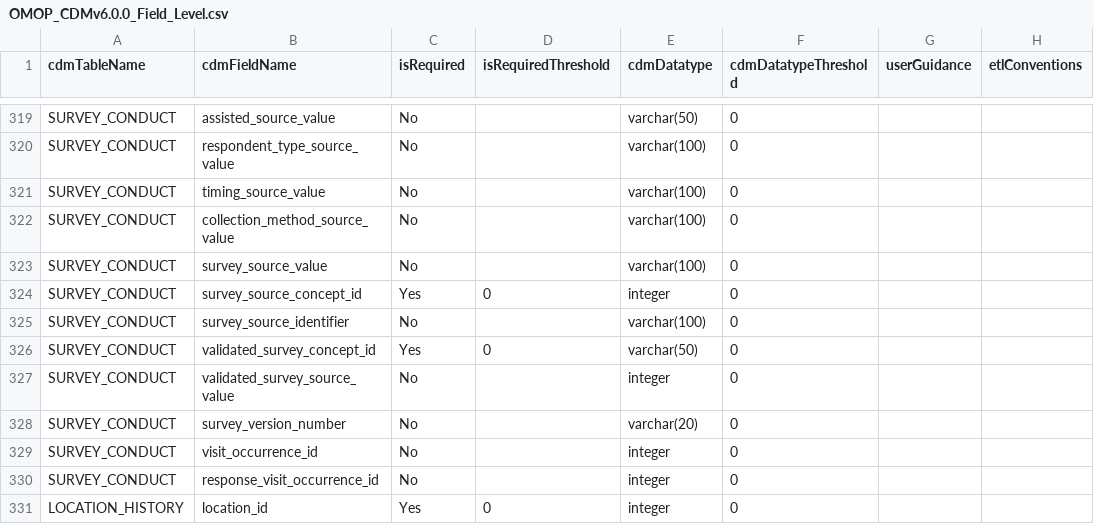
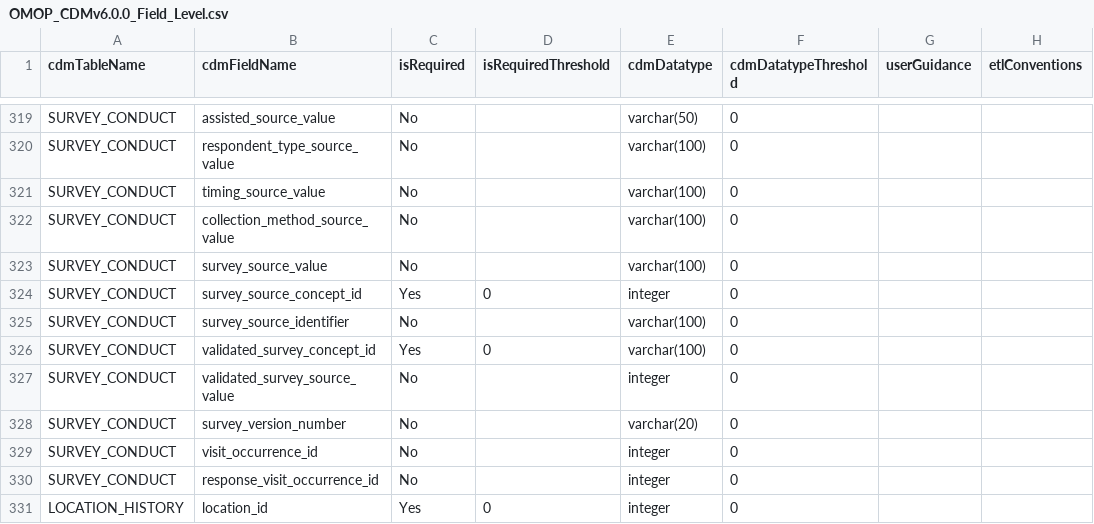
Before and after one commit to thehyve/OHDSI-DataQualityDashboard, a CSV file: inst/csv/OMOP_CDMv6.0.0_Field_Level.csv, drawn as a sheet; only a part is shown, gaps mark what is left out; the diff names each change by its address in the sheet, - before the commit and + after, or states it on an @@ line.

Commit message:
change varchar validated_survey_source_value

```diff
--- a/inst/csv/OMOP_CDMv6.0.0_Field_Level.csv
+++ b/inst/csv/OMOP_CDMv6.0.0_Field_Level.csv
-E326 (cdmDatatype): varchar(50)
+E326 (cdmDatatype): varchar(100)
```
